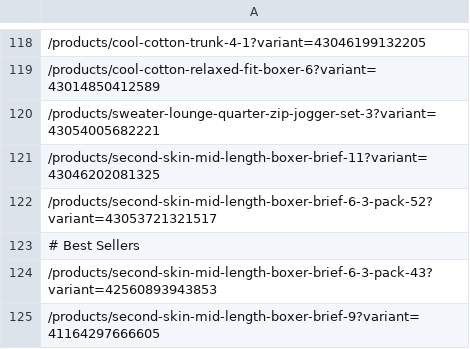
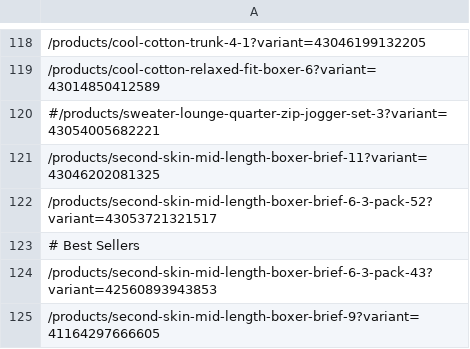
Before and after one commit to UblisJacob/TommyJohn-Automation-Backup, a CSV file: src/main/resources/PDP.csv, drawn as a sheet; only a part is shown, gaps mark what is left out.

```diff
--- a/src/main/resources/PDP.csv
+++ b/src/main/resources/PDP.csv
@@ -119,3 +119,3 @@
 /products/cool-cotton-relaxed-fit-boxer-6?variant=43014850412589
-/products/sweater-lounge-quarter-zip-jogger-set-3?variant=43054005682221
+#/products/sweater-lounge-quarter-zip-jogger-set-3?variant=43054005682221
 /products/second-skin-mid-length-boxer-brief-11?variant=43046202081325
```
Also changed, not shown: 8 other files.
